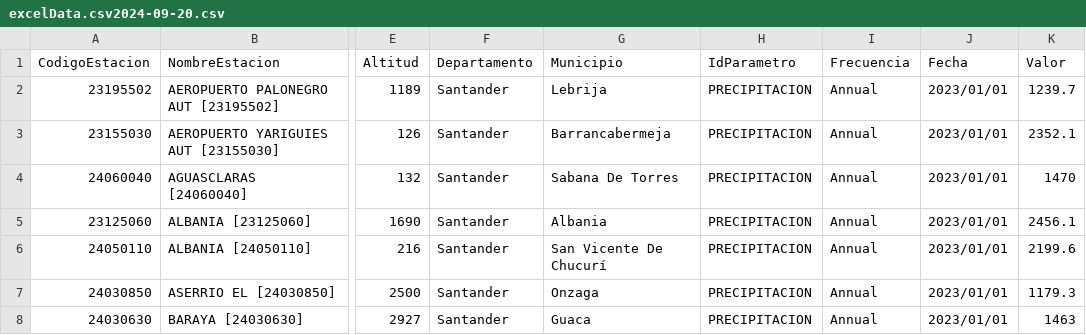
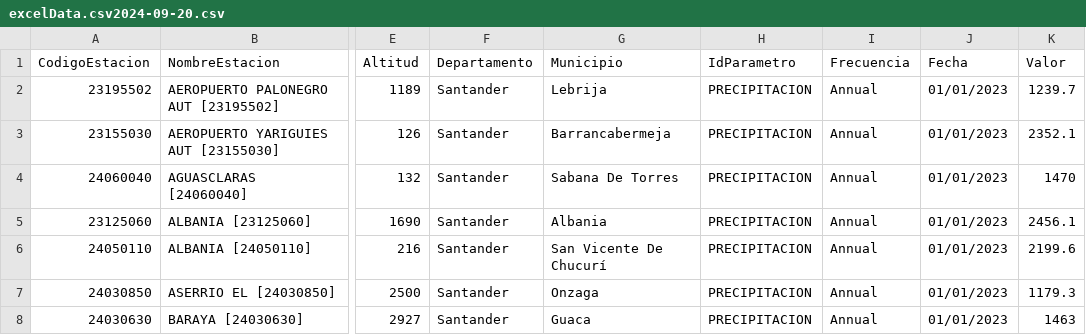
Before and after one commit to GabrielMagma/AjusteCSV, a CSV file: AjusteCSV/files/excelData.csv2024-09-20.csv, drawn as a sheet; only a part is shown, gaps mark what is left out; the diff names each change by its address in the sheet, - before the commit and + after, or states it on an @@ line.

Commit message:
ajuste fecha

```diff
--- a/AjusteCSV/files/excelData.csv2024-09-20.csv
+++ b/AjusteCSV/files/excelData.csv2024-09-20.csv
-J2:J8 (Fecha): 2023/01/01
+J2:J8 (Fecha): 01/01/2023
```
Also changed, not shown: 3 other files.
